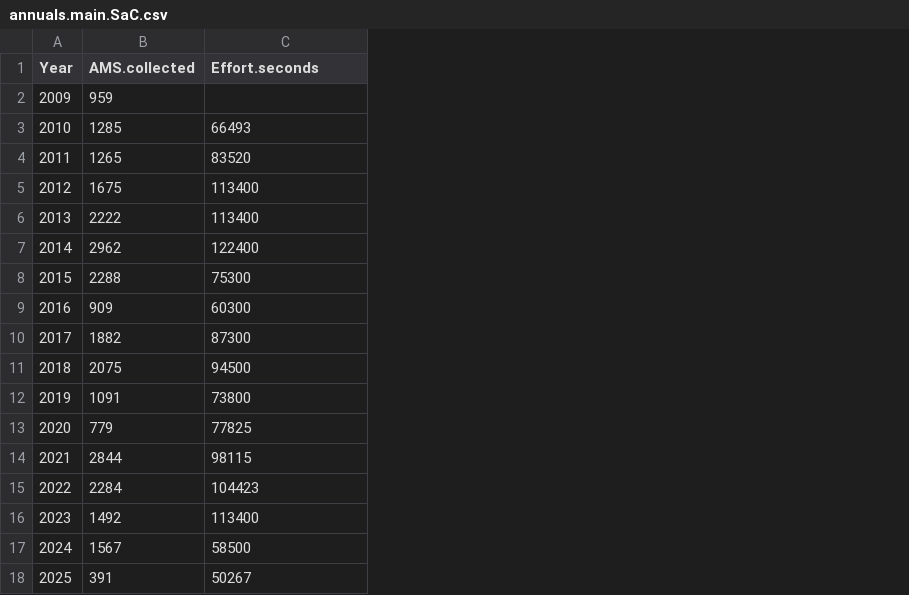
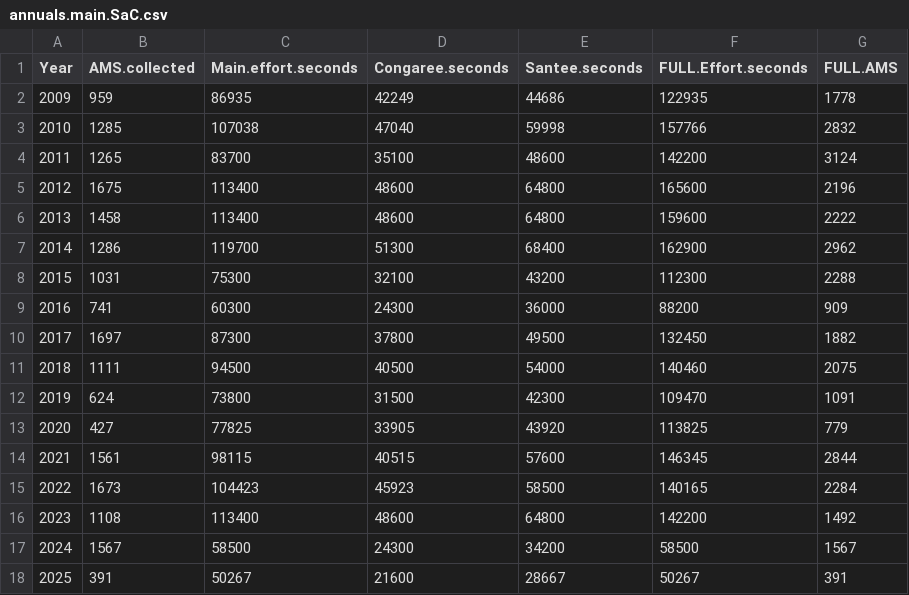
Before and after one commit to K-Hoffstats/JAI, a CSV file: Writing/annuals.main.SaC.csv, drawn as a sheet; the diff names each change by its address in the sheet, - before the commit and + after, or states it on an @@ line.

```diff
--- a/Writing/annuals.main.SaC.csv
+++ b/Writing/annuals.main.SaC.csv
+column D (Congaree.seconds), rows 2-18: 42249 | 47040 | 35100 | 48600 | 48600 | 51300 | 32100 | 24300 | 37800 | 40500 | 31500 | 33905 | 40515 | 45923 | 48600 | 24300 | 21600
+column E (Santee.seconds), rows 2-18: 44686 | 59998 | 48600 | 64800 | 64800 | 68400 | 43200 | 36000 | 49500 | 54000 | 42300 | 43920 | 57600 | 58500 | 64800 | 34200 | 28667
+column F (FULL.Effort.seconds), rows 2-18: 122935 | 157766 | 142200 | 165600 | 159600 | 162900 | 112300 | 88200 | 132450 | 140460 | 109470 | 113825 | 146345 | 140165 | 142200 | 58500 | 50267
+column G (FULL.AMS), rows 2-18: 1778 | 2832 | 3124 | 2196 | 2222 | 2962 | 2288 | 909 | 1882 | 2075 | 1091 | 779 | 2844 | 2284 | 1492 | 1567 | 391
-C1: Effort.seconds
+C1: Main.effort.seconds
-C2 (Main.effort.seconds): (empty)
+C2 (Main.effort.seconds): 86935
-C3 (Main.effort.seconds): 66493
+C3 (Main.effort.seconds): 107038
-C4 (Main.effort.seconds): 83520
+C4 (Main.effort.seconds): 83700
-B6 (AMS.collected): 2222
+B6 (AMS.collected): 1458
-B7 (AMS.collected): 2962
+B7 (AMS.collected): 1286
-C7 (Main.effort.seconds): 122400
+C7 (Main.effort.seconds): 119700
-B8 (AMS.collected): 2288
+B8 (AMS.collected): 1031
-B9 (AMS.collected): 909
+B9 (AMS.collected): 741
-B10 (AMS.collected): 1882
+B10 (AMS.collected): 1697
-B11 (AMS.collected): 2075
+B11 (AMS.collected): 1111
-B12 (AMS.collected): 1091
+B12 (AMS.collected): 624
-B13 (AMS.collected): 779
+B13 (AMS.collected): 427
-B14 (AMS.collected): 2844
+B14 (AMS.collected): 1561
-B15 (AMS.collected): 2284
+B15 (AMS.collected): 1673
-B16 (AMS.collected): 1492
+B16 (AMS.collected): 1108
```
Also changed, not shown: 1 other file.
